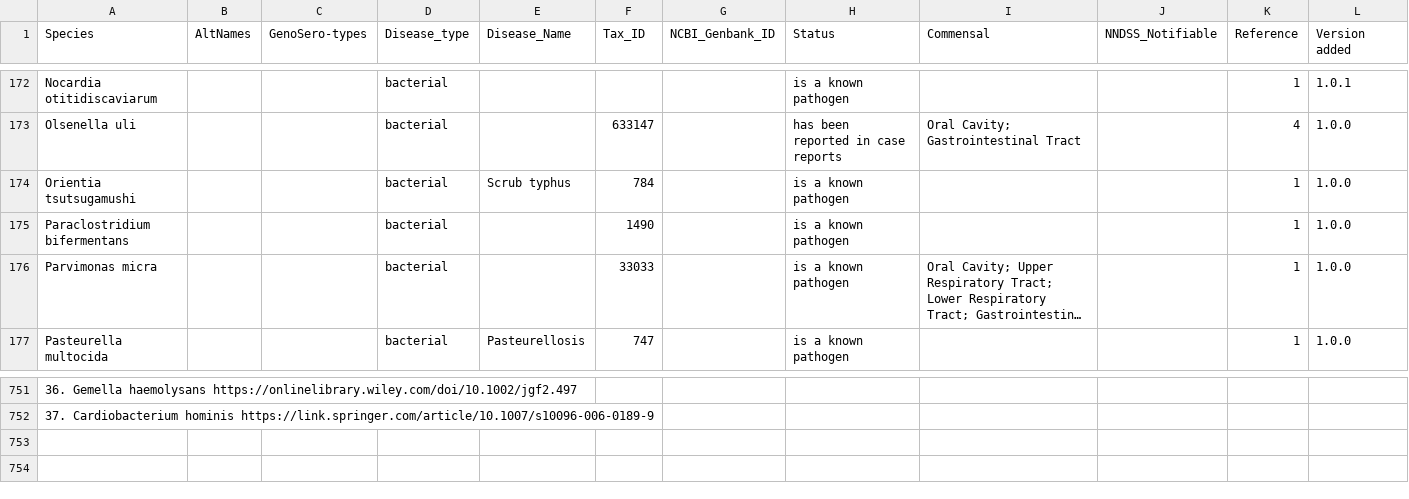
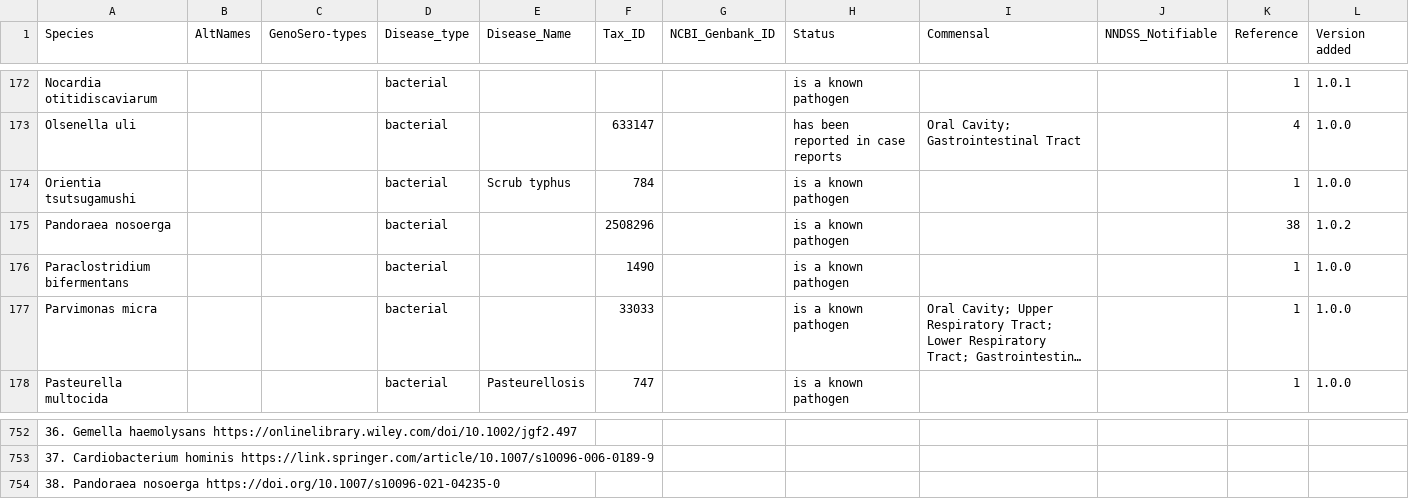
Before and after one commit to jsede/SiftDx, a CSV file: databases/pathogen_list.csv, drawn as a sheet; only a part is shown, gaps mark what is left out; long unchanged cells end in …; the diff names each change by its address in the sheet, - before the commit and + after, or states it on an @@ line.

Commit message:
prep table summary

```diff
--- a/databases/pathogen_list.csv
+++ b/databases/pathogen_list.csv
+row 175: Pandoraea nosoerga |  |  | bacterial |  | 2508296 |  | is a known pathogen |  |  | 38 | 1.0.2
+row 754: 38. Pandoraea nosoerga https://doi.org/10.1007/s10096-021-04235-0
```
Also changed, not shown: 1 other file.
